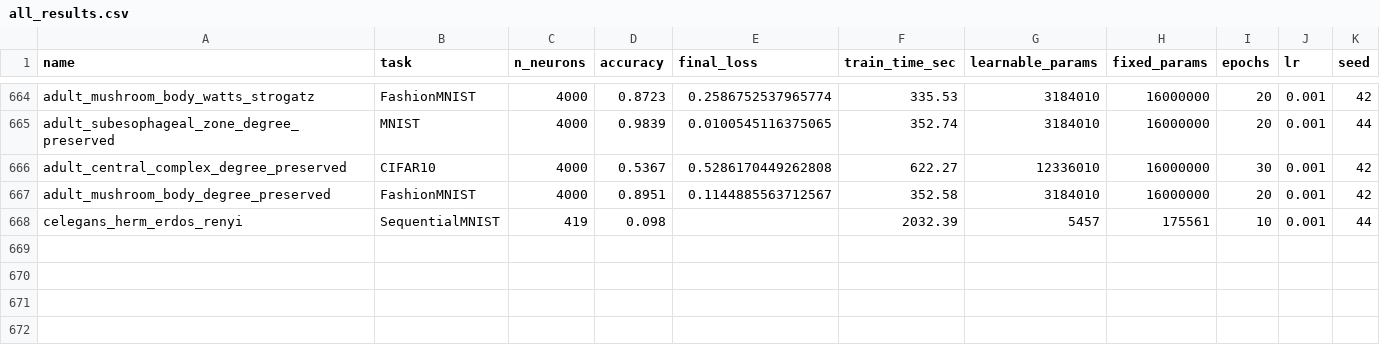
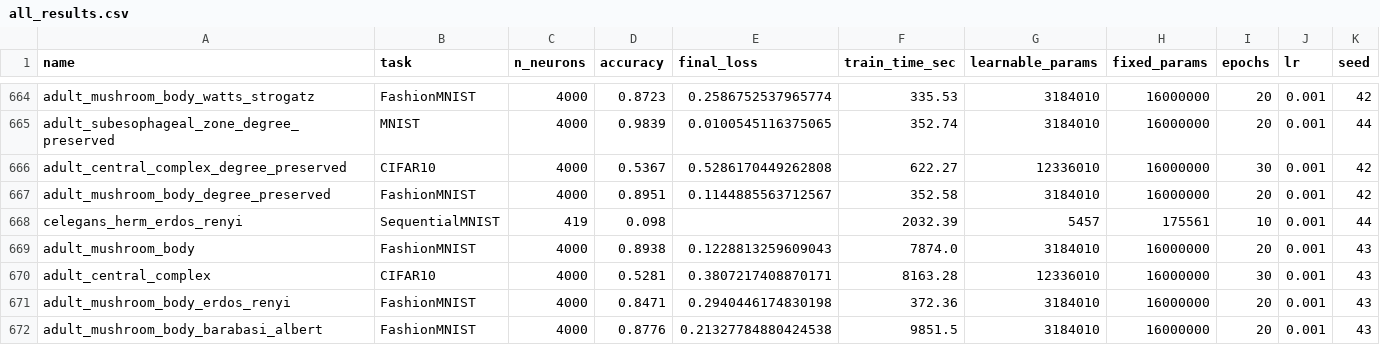
Before and after one commit to tejasnaladala/connectome-bpu, a CSV file: results/all_results.csv, drawn as a sheet; only a part is shown, gaps mark what is left out; rows hold the shown columns only; the diff names each change by its address in the sheet, - before the commit and + after, or states it on an @@ line.

Commit message:
auto: checkpoint results at 01:50 — 671 experiments

```diff
--- a/results/all_results.csv
+++ b/results/all_results.csv
+row 669: adult_mushroom_body | FashionMNIST | 4000 | 0.8938 | 0.1228813259609043 | 7874.0 | 3184010 | 16000000 | 20 | 0.001 | 43
+row 670: adult_central_complex | CIFAR10 | 4000 | 0.5281 | 0.3807217408870171 | 8163.28 | 12336010 | 16000000 | 30 | 0.001 | 43
+row 671: adult_mushroom_body_erdos_renyi | FashionMNIST | 4000 | 0.8471 | 0.2940446174830198 | 372.36 | 3184010 | 16000000 | 20 | 0.001 | 43
+row 672: adult_mushroom_body_barabasi_albert | FashionMNIST | 4000 | 0.8776 | 0.21327784880424538 | 9851.5 | 3184010 | 16000000 | 20 | 0.001 | 43
```
